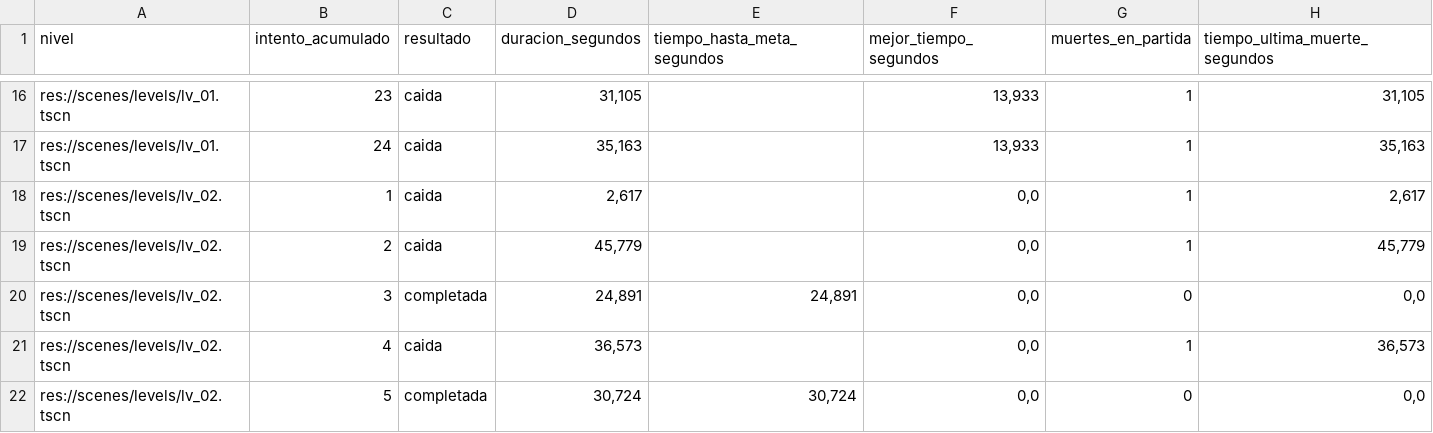
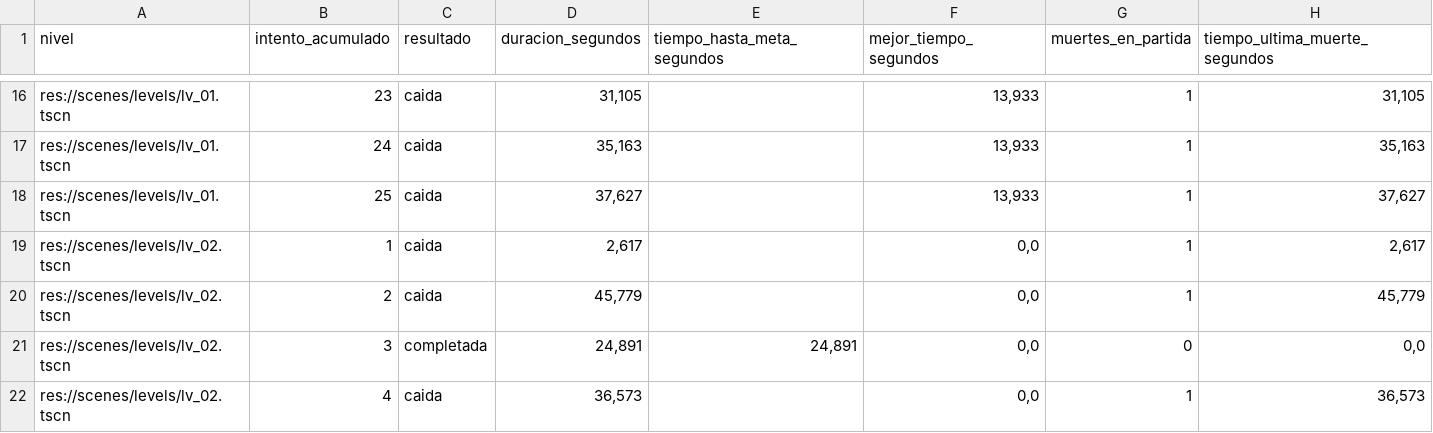
Before and after one commit to MauroMelender/ProtoProyectGensaku, a CSV file: Metricas/metricas_partidas.csv, drawn as a sheet; only a part is shown, gaps mark what is left out; the shorter side is filled out with more unchanged rows.

```diff
--- a/Metricas/metricas_partidas.csv
+++ b/Metricas/metricas_partidas.csv
@@ -17,2 +17,3 @@
 "res://scenes/levels/lv_01.tscn";"24";"caida";"35,163";"";"13,933";"1";"35,163"
+"res://scenes/levels/lv_01.tscn";"25";"caida";"37,627";"";"13,933";"1";"37,627"
 "res://scenes/levels/lv_02.tscn";"1";"caida";"2,617";"";"0,0";"1";"2,617"
```
Also changed, not shown: Metricas/mapa_calor_caidas.csv, Metricas/resumen_metricas.csv, 2 other files.
